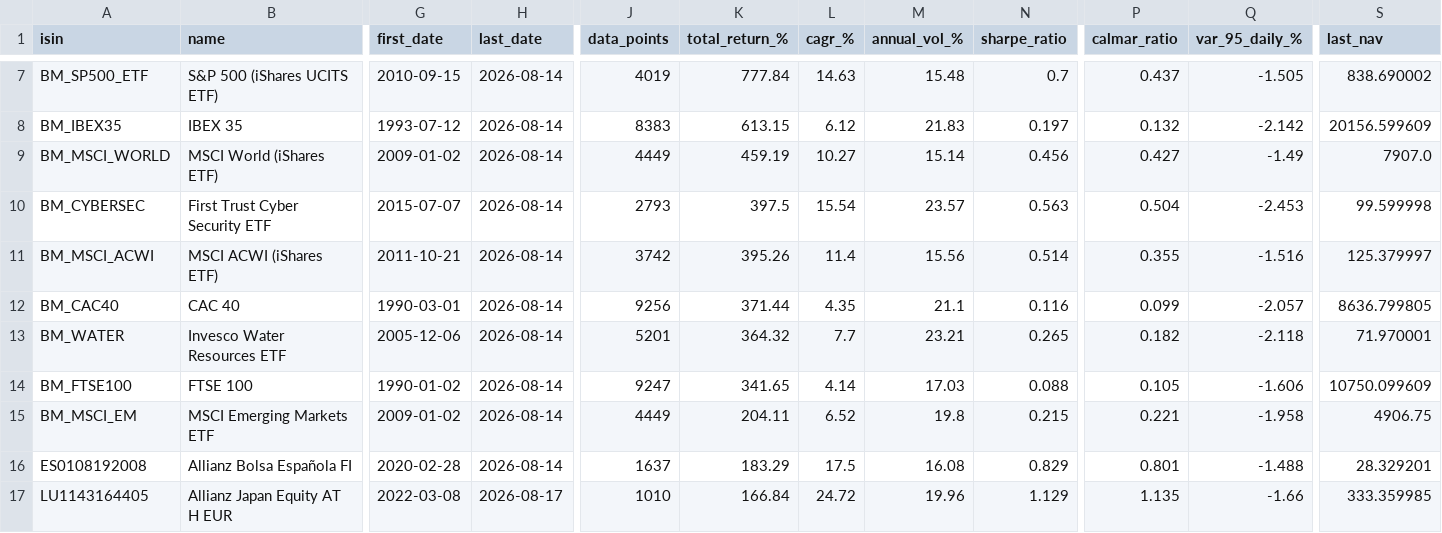
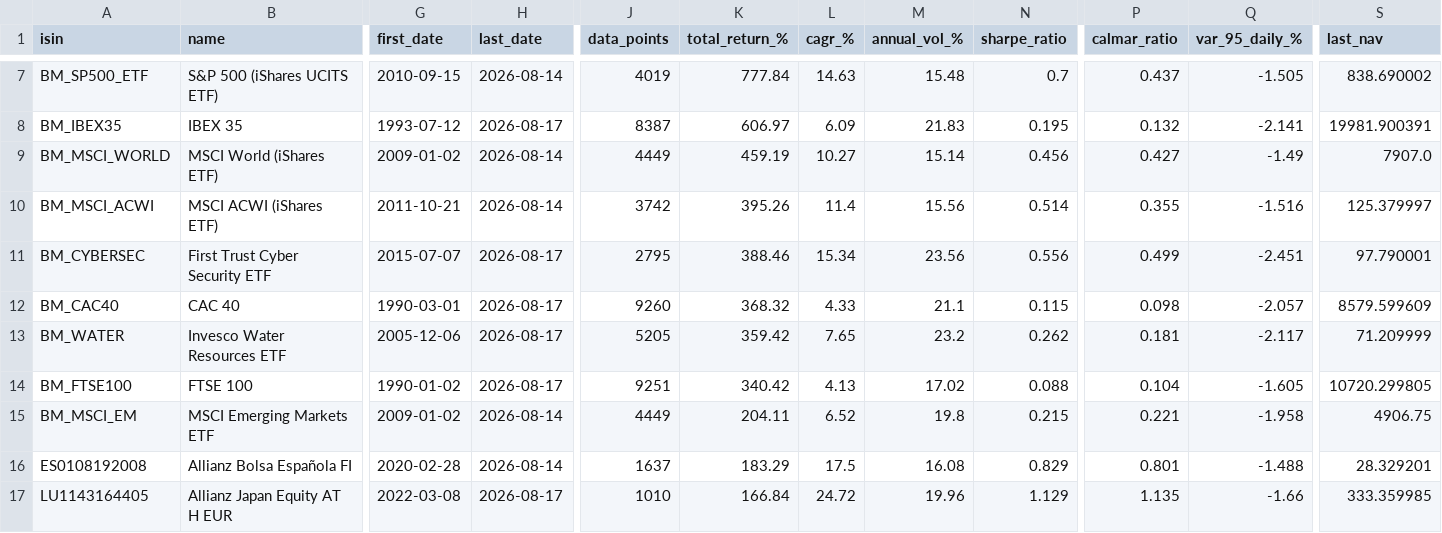
Before and after one commit to aleixtrull/allianz-fund-terminal, a CSV file: data/nav_summary.csv, drawn as a sheet; only a part is shown, gaps mark what is left out; removed rows and columns are numbered as before the commit, all else as after; rows hold the shown columns only; the diff covers the shown part only; the diff names each change by its address in the sheet, - before the commit and + after, or states it on an @@ line.

```diff
--- a/data/nav_summary.csv
+++ b/data/nav_summary.csv
-H8 (last_date): 2026-08-14
+H8 (last_date): 2026-08-17
-J8 (data_points): 8383
+J8 (data_points): 8387
-K8 (total_return_%): 613.15
+K8 (total_return_%): 606.97
-L8 (cagr_%): 6.12
+L8 (cagr_%): 6.09
-N8 (sharpe_ratio): 0.197
+N8 (sharpe_ratio): 0.195
-Q8 (var_95_daily_%): -2.142
+Q8 (var_95_daily_%): -2.141
-S8 (last_nav): 20156.599609
+S8 (last_nav): 19981.900391
-row 10: BM_CYBERSEC | First Trust Cyber Security ETF | 2015-07-07 | 2026-08-14 | 2793 | 397.5 | 15.54 | 23.57 | 0.563 | 0.504 | -2.453 | 99.599998
+row 11: BM_CYBERSEC | First Trust Cyber Security ETF | 2015-07-07 | 2026-08-17 | 2795 | 388.46 | 15.34 | 23.56 | 0.556 | 0.499 | -2.451 | 97.790001
-H12:H14 (last_date): 2026-08-14
+H12:H14 (last_date): 2026-08-17
-J12 (data_points): 9256
+J12 (data_points): 9260
-K12 (total_return_%): 371.44
+K12 (total_return_%): 368.32
-L12 (cagr_%): 4.35
+L12 (cagr_%): 4.33
-N12 (sharpe_ratio): 0.116
+N12 (sharpe_ratio): 0.115
-P12 (calmar_ratio): 0.099
+P12 (calmar_ratio): 0.098
-S12 (last_nav): 8636.799805
+S12 (last_nav): 8579.599609
-J13 (data_points): 5201
+J13 (data_points): 5205
-K13 (total_return_%): 364.32
+K13 (total_return_%): 359.42
-L13 (cagr_%): 7.7
+L13 (cagr_%): 7.65
-M13 (annual_vol_%): 23.21
+M13 (annual_vol_%): 23.2
-N13 (sharpe_ratio): 0.265
+N13 (sharpe_ratio): 0.262
-P13 (calmar_ratio): 0.182
+P13 (calmar_ratio): 0.181
-Q13 (var_95_daily_%): -2.118
+Q13 (var_95_daily_%): -2.117
-S13 (last_nav): 71.970001
+S13 (last_nav): 71.209999
-J14 (data_points): 9247
+J14 (data_points): 9251
-K14 (total_return_%): 341.65
+K14 (total_return_%): 340.42
-L14 (cagr_%): 4.14
+L14 (cagr_%): 4.13
-M14 (annual_vol_%): 17.03
+M14 (annual_vol_%): 17.02
-P14 (calmar_ratio): 0.105
+P14 (calmar_ratio): 0.104
-Q14 (var_95_daily_%): -1.606
+Q14 (var_95_daily_%): -1.605
-S14 (last_nav): 10750.099609
+S14 (last_nav): 10720.299805
```
Also changed, not shown: 58 edited cells elsewhere in this file, 2 other files.
